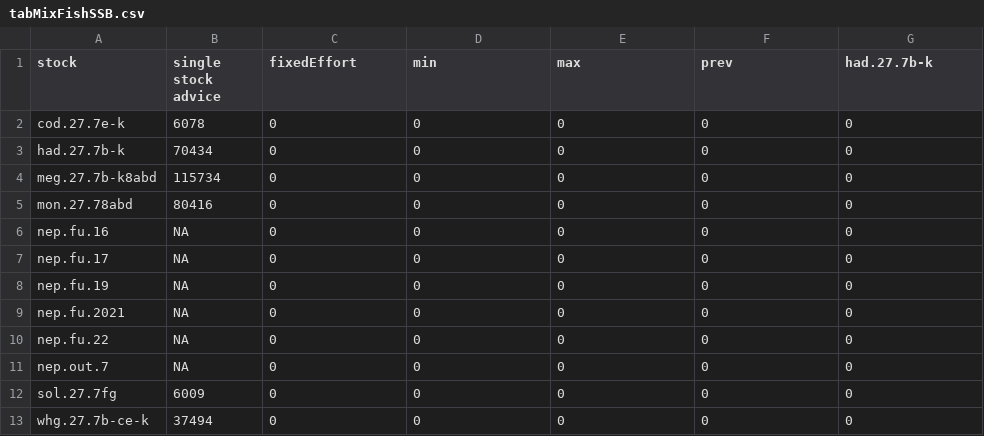
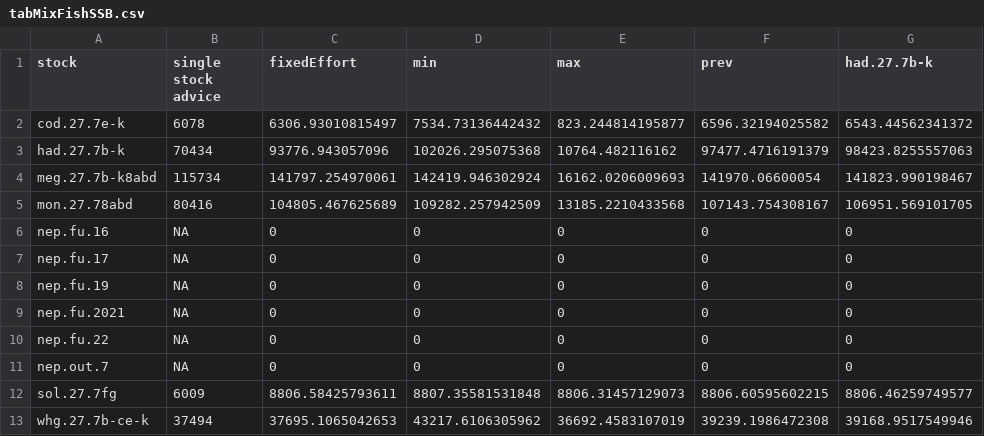
Before and after one commit to ices-eg/wg_WGMIXFISH, a CSV file: CelticSea/FLBEIA_model/tables/tabMixFishSSB.csv, drawn as a sheet.

```diff
--- a/CelticSea/FLBEIA_model/tables/tabMixFishSSB.csv
+++ b/CelticSea/FLBEIA_model/tables/tabMixFishSSB.csv
@@ -1,6 +1,6 @@
 "stock","single stock advice","fixedEffort","min","max","prev","had.27.7b-k"
-"cod.27.7e-k",6078,0,0,0,0,0
-"had.27.7b-k",70434,0,0,0,0,0
-"meg.27.7b-k8abd",115734,0,0,0,0,0
-"mon.27.78abd",80416,0,0,0,0,0
+"cod.27.7e-k",6078,6306.93010815497,7534.73136442432,823.244814195877,6596.32194025582,6543.44562341372
+"had.27.7b-k",70434,93776.943057096,102026.295075368,10764.482116162,97477.4716191379,98423.8255557063
+"meg.27.7b-k8abd",115734,141797.254970061,142419.946302924,16162.0206009693,141970.06600054,141823.990198467
+"mon.27.78abd",80416,104805.467625689,109282.257942509,13185.2210433568,107143.754308167,106951.569101705
 "nep.fu.16",NA,0,0,0,0,0
@@ -11,3 +11,3 @@
 "nep.out.7",NA,0,0,0,0,0
-"sol.27.7fg",6009,0,0,0,0,0
-"whg.27.7b-ce-k",37494,0,0,0,0,0
+"sol.27.7fg",6009,8806.58425793611,8807.35581531848,8806.31457129073,8806.60595602215,8806.46259749577
+"whg.27.7b-ce-k",37494,37695.1065042653,43217.6106305962,36692.4583107019,39239.1986472308,39168.9517549946
```
Also changed, not shown: CelticSea/FLBEIA_model/tables/tabMixFishCatch.csv, CelticSea/FLBEIA_model/tables/tabMixFishFbar.csv, 22 other files.
